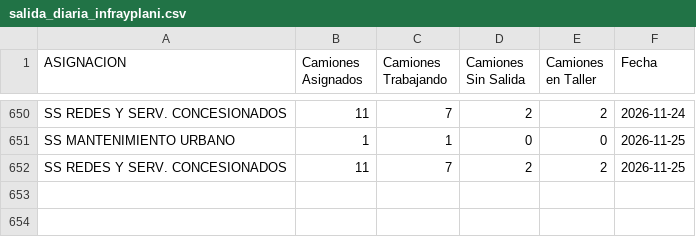
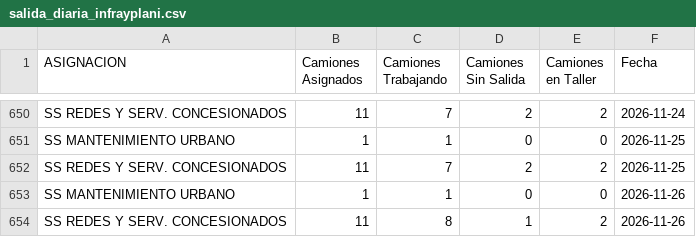
Before and after one commit to gobiernocomunidadia/tablerocomunidad2026, a CSV file: salida_diaria_infrayplani.csv, drawn as a sheet; only a part is shown, gaps mark what is left out; the diff names each change by its address in the sheet, - before the commit and + after, or states it on an @@ line.

Commit message:
Actualización automática: CSV Tablero Comunidad

```diff
--- a/salida_diaria_infrayplani.csv
+++ b/salida_diaria_infrayplani.csv
+row 653: SS MANTENIMIENTO URBANO | 1 | 1 | 0 | 0 | 2026-11-26
+row 654: SS REDES Y SERV. CONCESIONADOS | 11 | 8 | 1 | 2 | 2026-11-26
```
